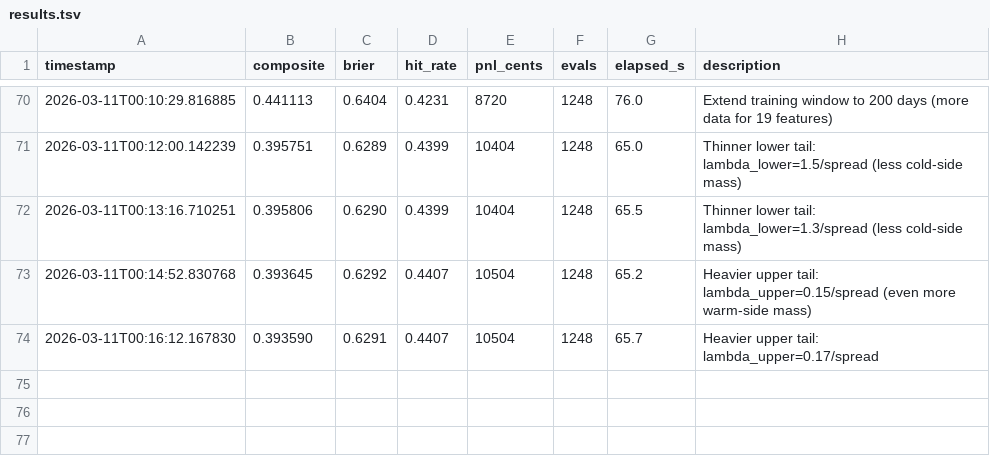
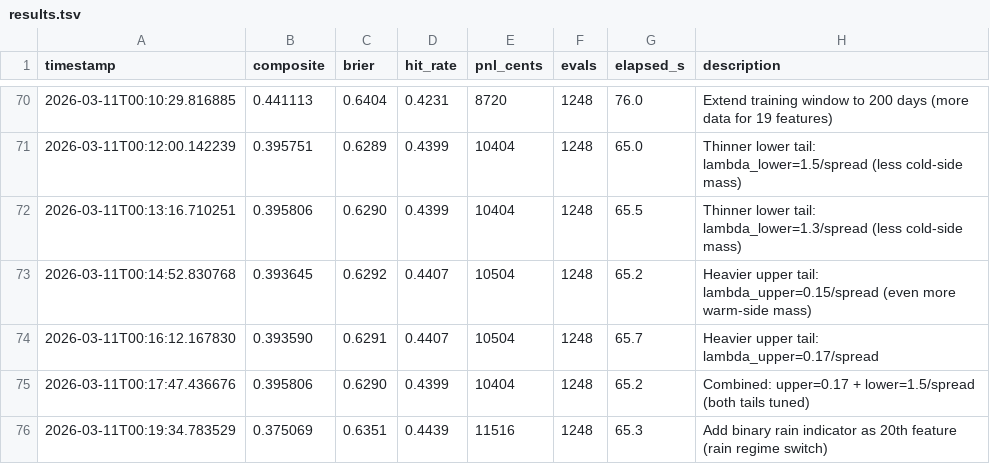
Before and after one commit to muratrudd-pixel/alphatemp, a TSV file: autoresearch/results.tsv, drawn as a sheet; only a part is shown, gaps mark what is left out.

```diff
--- a/autoresearch/results.tsv
+++ b/autoresearch/results.tsv
@@ -74 +74,3 @@ timestamp	composite	brier	hit_rate	pnl_cents	evals	elapsed_s	description
 2026-03-11T00:16:12.167830	0.393590	0.6291	0.4407	10504	1248	65.7	Heavier upper tail: lambda_upper=0.17/spread
+2026-03-11T00:17:47.436676	0.395806	0.6290	0.4399	10404	1248	65.2	Combined: upper=0.17 + lower=1.5/spread (both tails tuned)
+2026-03-11T00:19:34.783529	0.375069	0.6351	0.4439	11516	1248	65.3	Add binary rain indicator as 20th feature (rain regime switch)
```
Also changed, not shown: 2 other files.
